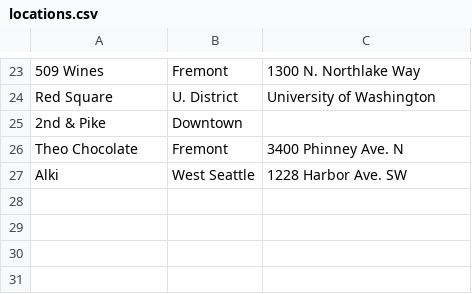
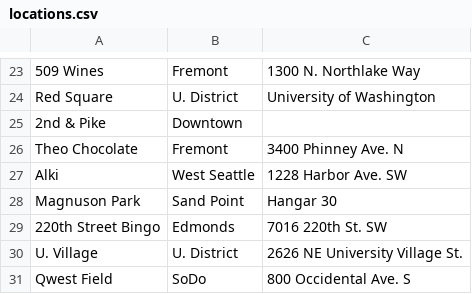
Before and after one commit to jmartenstein/streetfood, a CSV file: data/locations.csv, drawn as a sheet; only a part is shown, gaps mark what is left out.

```diff
--- a/data/locations.csv
+++ b/data/locations.csv
@@ -27 +27,5 @@ Theo Chocolate,Fremont,3400 Phinney Ave. N
 Alki,West Seattle,1228 Harbor Ave. SW
+Magnuson Park,Sand Point,Hangar 30
+220th Street Bingo,Edmonds,7016 220th St. SW
+U. Village,U. District,2626 NE University Village St.
+Qwest Field,SoDo,800 Occidental Ave. S
```
Also changed, not shown: data/stops.csv, 1 other file.
